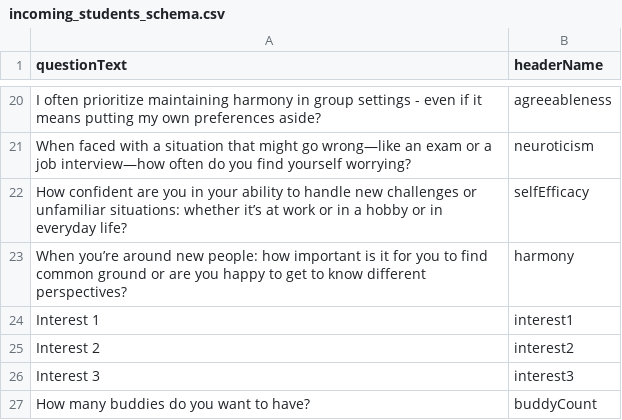
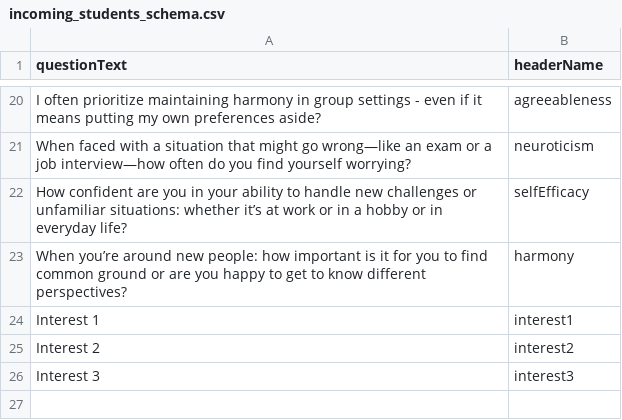
Before and after one commit to ESN-Buddy-Program/buddy-matcher, a CSV file: config/incoming_students_schema.csv, drawn as a sheet; only a part is shown, gaps mark what is left out; the diff names each change by its address in the sheet, - before the commit and + after, or states it on an @@ line.

Commit message:
Update student matching distance calculation system
Major updates to the student matching algorithm:
- Improved university matching to handle RUG/Hanze differences
- Added hobby similarity calculation using embeddings
- Fixed distance matrix calculation logic
- Added proper type hints and documentation
- Removed unused buddy count field
- Implemented safeguards for missing personality data
- Enhanced code readability and maintainability

The changes make the matching system more robust and accurate
by considering faculty/school differences between universities
and introducing semantic analysis for hobby matching.

```diff
--- a/config/incoming_students_schema.csv
+++ b/config/incoming_students_schema.csv
-row 27: How many buddies do you want to have? | buddyCount
```
Also changed, not shown: 4 other files.
